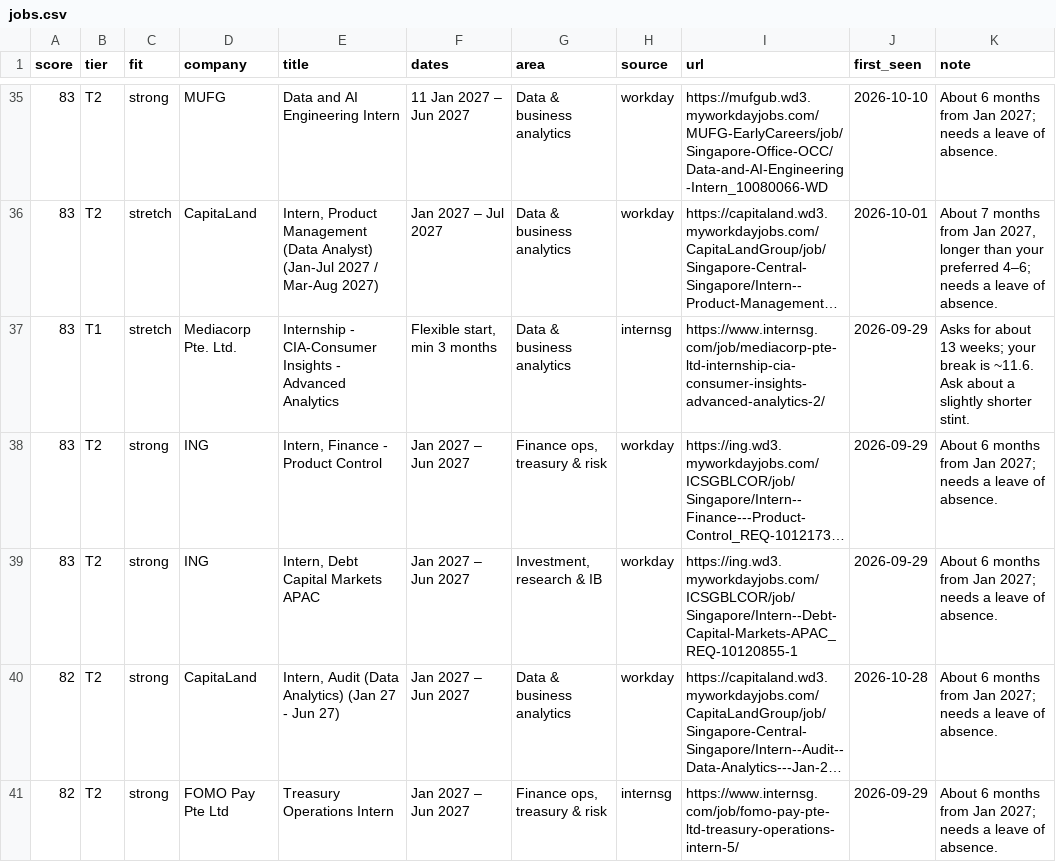
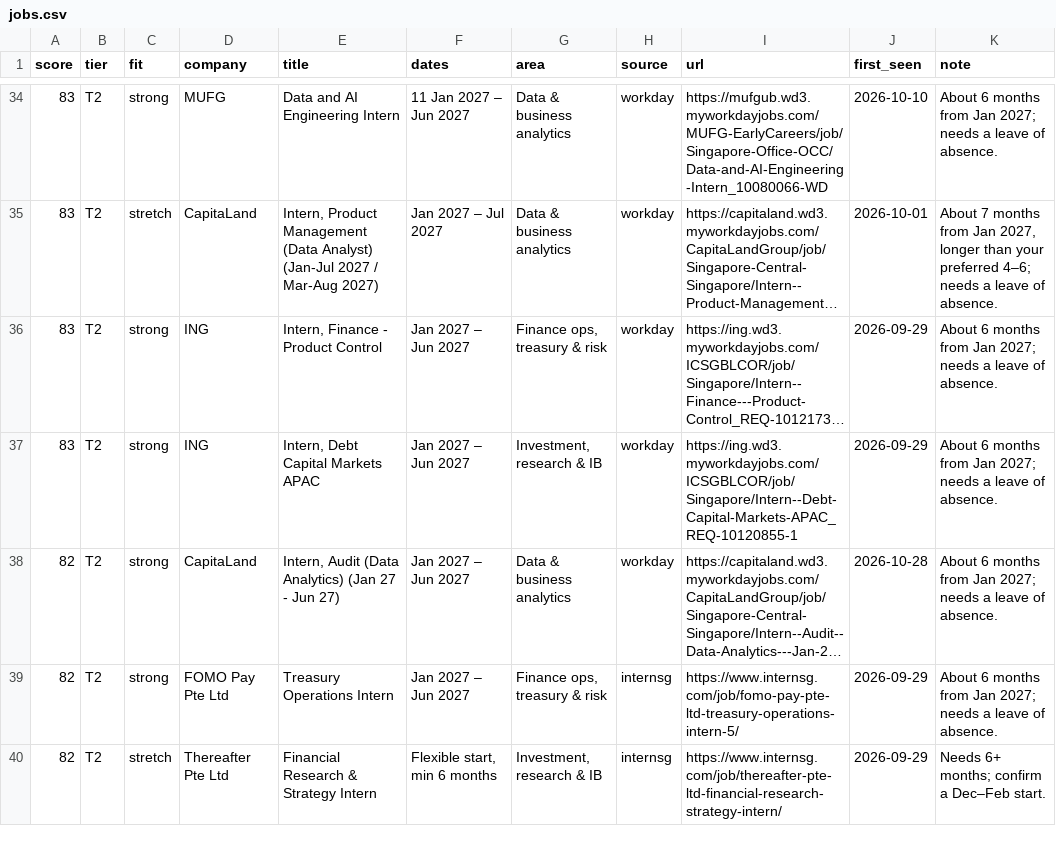
Before and after one commit to uclokm/internradar, a CSV file: data/jobs.csv, drawn as a sheet; only a part is shown, gaps mark what is left out; the shorter side is filled out with more unchanged rows; long unchanged cells end in …; the diff covers the shown part only; the diff names each change by its address in the sheet, - before the commit and + after, or states it on an @@ line.

```diff
--- a/data/jobs.csv
+++ b/data/jobs.csv
-row 37: 83 | T1 | stretch | Mediacorp Pte. Ltd. | Internship - CIA-Consumer Insights - Advanced Analytics | Flexible start, min 3 months | Data & business analytics | internsg | https://www.internsg.com/job/mediacorp-pte-ltd-internship-cia-consumer-insights-advanced-analytics-2/ | 2026-09-29 | Asks for about 13 weeks; your break is ~11.6. Ask about a slightly shorter stint.
```
Also changed, not shown: 3 removed rows elsewhere in this file, 4 other files.
